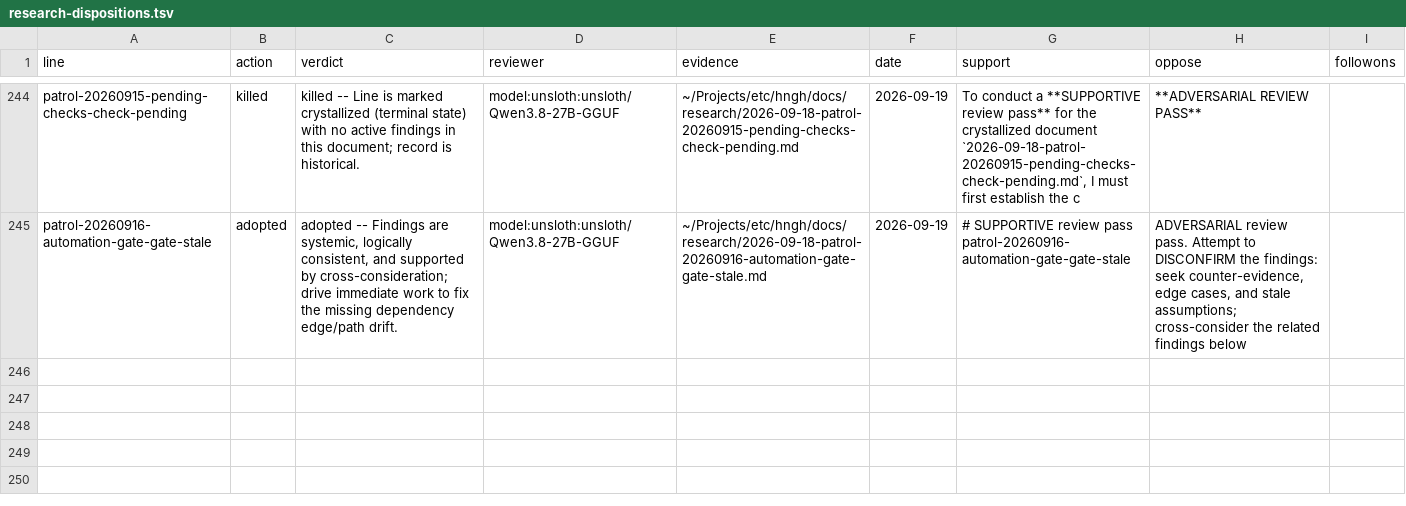
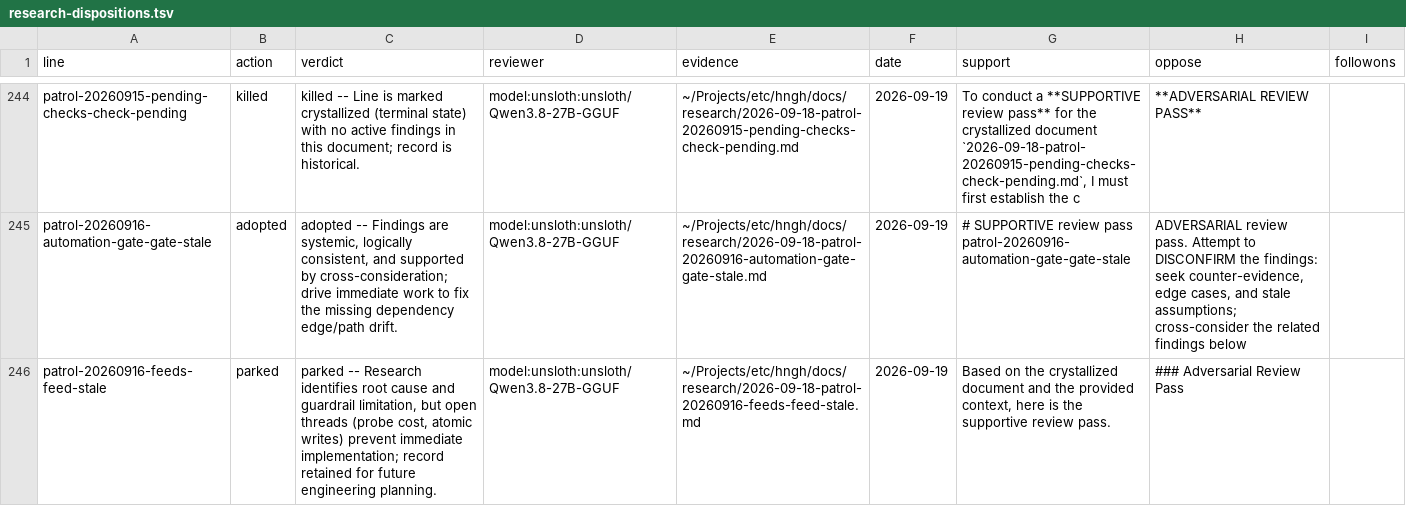
Before and after one commit to boundring/hngh, a TSV file: automation/research-dispositions.tsv, drawn as a sheet; only a part is shown, gaps mark what is left out.

Commit message:
research: patrol-20260916-feeds-feed-stale reviewed-parked

```diff
--- a/automation/research-dispositions.tsv
+++ b/automation/research-dispositions.tsv
@@ -245 +245,2 @@ patrol-20260915-pending-checks-check-pending	killed	killed -- Line is marked cry
 patrol-20260916-automation-gate-gate-stale	adopted	adopted -- Findings are systemic, logically consistent, and supported by cross-consideration; drive immediate work to fix the missing dependency edge/path drift.	model:unsloth:unsloth/Qwen3.8-27B-GGUF	~/Projects/etc/hngh/docs/research/2026-09-18-patrol-20260916-automation-gate-gate-stale.md	2026-09-19	# SUPPORTIVE review pass  patrol-20260916-automation-gate-gate-stale	ADVERSARIAL review pass. Attempt to DISCONFIRM the findings: seek counter-evidence, edge cases, and stale assumptions; cross-consider the related findings below	
+patrol-20260916-feeds-feed-stale	parked	parked -- Research identifies root cause and guardrail limitation, but open threads (probe cost, atomic writes) prevent immediate implementation; record retained for future engineering planning.	model:unsloth:unsloth/Qwen3.8-27B-GGUF	~/Projects/etc/hngh/docs/research/2026-09-18-patrol-20260916-feeds-feed-stale.md	2026-09-19	Based on the crystallized document and the provided context, here is the supportive review pass.	### Adversarial Review Pass	
```
Also changed, not shown: automation/research-lines.tsv.
